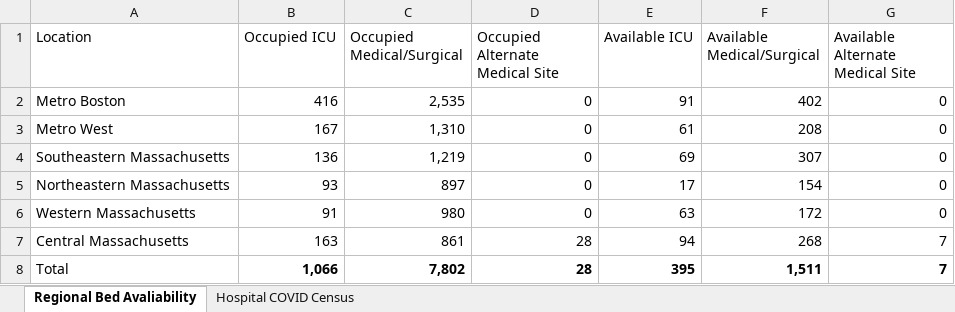
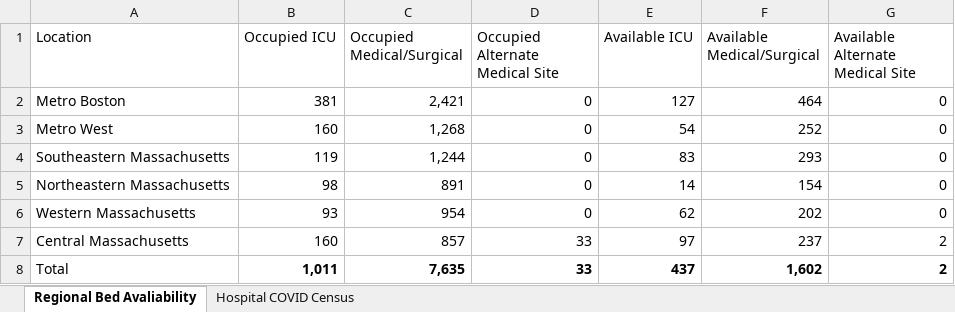
Before and after one commit to kerskine/kerskine.github.io, an Excel workbook: data/HospCensusBedAvailable.xlsx, sheet Regional Bed Avaliability, drawn as a sheet; values as stored, in another font and other column widths than the file's, no borders; the diff names each change by its address in the sheet, - before the commit and + after, or states it on an @@ line.

```diff
--- a/data/HospCensusBedAvailable.xlsx (sheet Regional Bed Avaliability)
+++ b/data/HospCensusBedAvailable.xlsx (sheet Regional Bed Avaliability)
-B2 (Occupied ICU): 416
+B2 (Occupied ICU): 381
-C2 (Occupied Medical/Surgical): 2,535
+C2 (Occupied Medical/Surgical): 2,421
-E2 (Available ICU): 91
+E2 (Available ICU): 127
-F2 (Available Medical/Surgical): 402
+F2 (Available Medical/Surgical): 464
-B3 (Occupied ICU): 167
+B3 (Occupied ICU): 160
-C3 (Occupied Medical/Surgical): 1,310
+C3 (Occupied Medical/Surgical): 1,268
-E3 (Available ICU): 61
+E3 (Available ICU): 54
-F3 (Available Medical/Surgical): 208
+F3 (Available Medical/Surgical): 252
-B4 (Occupied ICU): 136
+B4 (Occupied ICU): 119
-C4 (Occupied Medical/Surgical): 1,219
+C4 (Occupied Medical/Surgical): 1,244
-E4 (Available ICU): 69
+E4 (Available ICU): 83
-F4 (Available Medical/Surgical): 307
+F4 (Available Medical/Surgical): 293
-B5 (Occupied ICU): 93
+B5 (Occupied ICU): 98
-C5 (Occupied Medical/Surgical): 897
+C5 (Occupied Medical/Surgical): 891
-E5 (Available ICU): 17
+E5 (Available ICU): 14
-B6 (Occupied ICU): 91
+B6 (Occupied ICU): 93
-C6 (Occupied Medical/Surgical): 980
+C6 (Occupied Medical/Surgical): 954
-E6 (Available ICU): 63
+E6 (Available ICU): 62
-F6 (Available Medical/Surgical): 172
+F6 (Available Medical/Surgical): 202
-B7 (Occupied ICU): 163
+B7 (Occupied ICU): 160
-C7 (Occupied Medical/Surgical): 861
+C7 (Occupied Medical/Surgical): 857
-D7:D8 (Occupied Alternate Medical Site): 28
+D7:D8 (Occupied Alternate Medical Site): 33
-E7 (Available ICU): 94
+E7 (Available ICU): 97
-F7 (Available Medical/Surgical): 268
+F7 (Available Medical/Surgical): 237
-G7:G8 (Available Alternate Medical Site): 7
+G7:G8 (Available Alternate Medical Site): 2
-B8 (Occupied ICU): 1,066
+B8 (Occupied ICU): 1,011
-C8 (Occupied Medical/Surgical): 7,802
+C8 (Occupied Medical/Surgical): 7,635
-E8 (Available ICU): 395
+E8 (Available ICU): 437
-F8 (Available Medical/Surgical): 1,511
+F8 (Available Medical/Surgical): 1,602
```
Also changed, not shown: sheet Hospital COVID Census, data/CasesByDate.xlsx, data/DateofDeath.xlsx, 14 other files.
